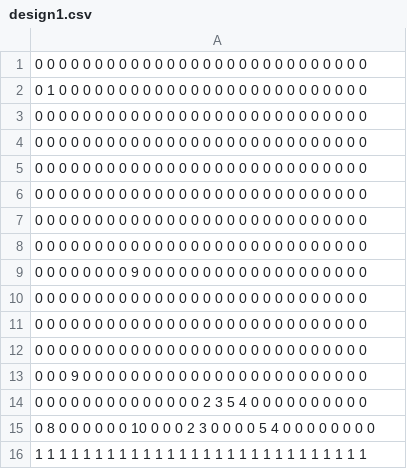
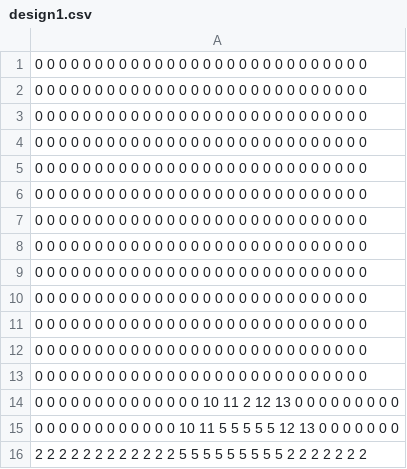
Before and after one commit to Fukuda097548205980248520795274/TD1_3, a CSV file: TextFiles/Design/design1.csv, drawn as a sheet.

```diff
--- a/TextFiles/Design/design1.csv
+++ b/TextFiles/Design/design1.csv
@@ -1,3 +1,2 @@
 0  0  0  0  0  0  0  0  0  0  0  0  0  0  0  0  0  0  0  0  0  0  0  0  0  0  0  0
-0  1  0  0  0  0  0  0  0  0  0  0  0  0  0  0  0  0  0  0  0  0  0  0  0  0  0  0
 0  0  0  0  0  0  0  0  0  0  0  0  0  0  0  0  0  0  0  0  0  0  0  0  0  0  0  0
@@ -8,3 +7,2 @@
 0  0  0  0  0  0  0  0  0  0  0  0  0  0  0  0  0  0  0  0  0  0  0  0  0  0  0  0
-0  0  0  0  0  0  0  0  9  0  0  0  0  0  0  0  0  0  0  0  0  0  0  0  0  0  0  0
 0  0  0  0  0  0  0  0  0  0  0  0  0  0  0  0  0  0  0  0  0  0  0  0  0  0  0  0
@@ -12,5 +10,7 @@
 0  0  0  0  0  0  0  0  0  0  0  0  0  0  0  0  0  0  0  0  0  0  0  0  0  0  0  0
-0  0  0  9  0  0  0  0  0  0  0  0  0  0  0  0  0  0  0  0  0  0  0  0  0  0  0  0
-0  0  0  0  0  0  0  0  0  0  0  0  0  0  2  3  5  4  0  0  0  0  0  0  0  0  0  0
-0  8  0  0  0  0  0  0  10 0  0  0  2  3  0  0  0  0  5  4  0  0  0  0  0  0  0  0
-1  1  1  1  1  1  1  1  1  1  1  1  1  1  1  1  1  1  1  1  1  1  1  1  1  1  1  1
+0  0  0  0  0  0  0  0  0  0  0  0  0  0  0  0  0  0  0  0  0  0  0  0  0  0  0  0
+0  0  0  0  0  0  0  0  0  0  0  0  0  0  0  0  0  0  0  0  0  0  0  0  0  0  0  0
+0  0  0  0  0  0  0  0  0  0  0  0  0  0  0  0  0  0  0  0  0  0  0  0  0  0  0  0
+0  0  0  0  0  0  0  0  0  0  0  0  0  0  10 11 2  12 13 0  0  0  0  0  0  0  0  0
+0  0  0  0  0  0  0  0  0  0  0  0  10 11 5  5  5  5  5  12 13 0  0  0  0  0  0  0
+2  2  2  2  2  2  2  2  2  2  2  2  5  5  5  5  5  5  5  5  5  2  2  2  2  2  2  2
```
Also changed, not shown: 19 other files.
